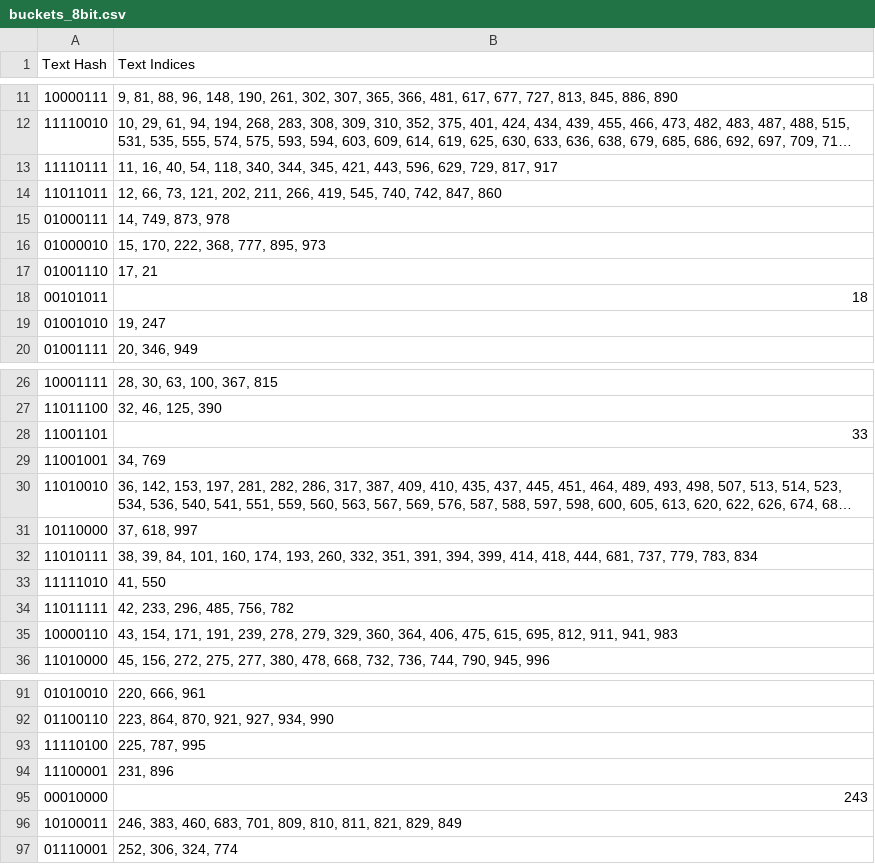
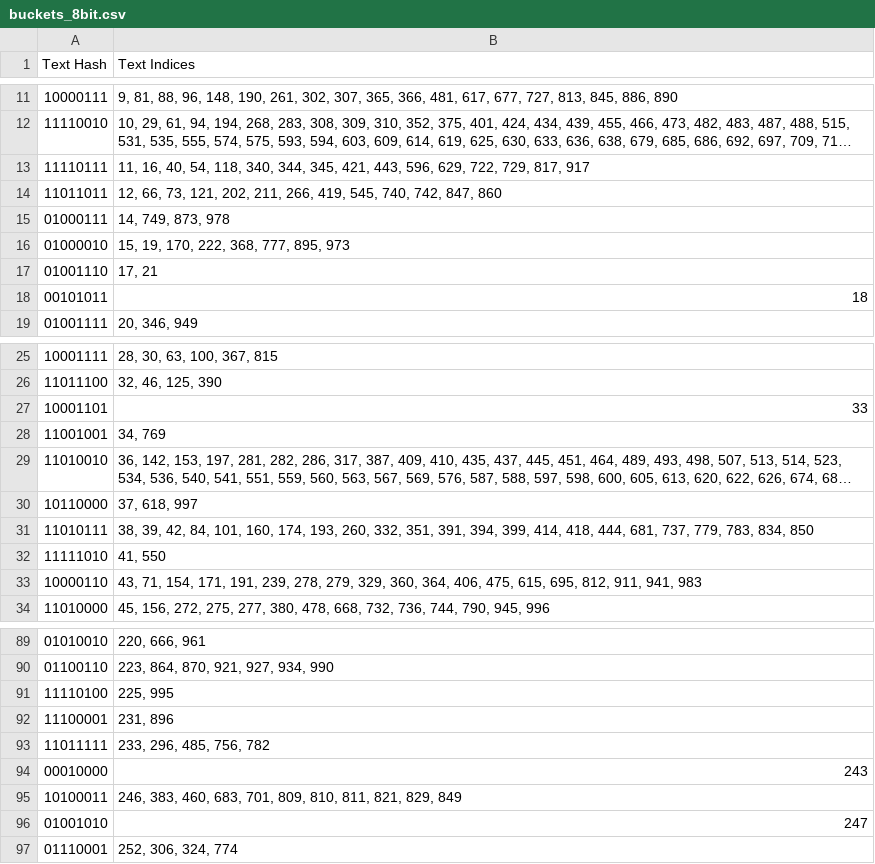
Before and after one commit to abhi3700/semantic-hashing-demo, a CSV file: output/buckets_8bit.csv, drawn as a sheet; only a part is shown, gaps mark what is left out; long unchanged cells end in …; removed rows and columns are numbered as before the commit, all else as after; the diff covers the shown part only; the diff names each change by its address in the sheet, - before the commit and + after, or states it on an @@ line.

```diff
--- a/output/buckets_8bit.csv
+++ b/output/buckets_8bit.csv
-B13 (Text Indices): …596, 629, 729, 817,…
+B13 (Text Indices): …596, 629, 722, 729, 817,…
-B16 (Text Indices): 15, 170, 222, 368, 777, 895, 973
+B16 (Text Indices): 15, 19, 170, 222, 368, 777, 895, 973
-row 19: 01001010 | 19, 247
-A27 (Text Hash): 11001101
+A27 (Text Hash): 10001101
-B31 (Text Indices): 38, 39, 84, 101, 160, 174, 193, 260, 332, 351, 391, 394, 399, 414, 418, 444, 681, 737, 779, 783, 834
+B31 (Text Indices): 38, 39, 42, 84, 101, 160, 174, 193, 260, 332, 351, 391, 394, 399, 414, 418, 444, 681, 737, 779, 783, 834, 850
-row 34: 11011111 | 42, 233, 296, 485, 756, 782
-B33 (Text Indices): 43, 154, 171,…
+B33 (Text Indices): 43, 71, 154, 171,…
-B91 (Text Indices): 225, 787, 995
+B91 (Text Indices): 225, 995
+row 93: 11011111 | 233, 296, 485, 756, 782
+row 96: 01001010 | 247
```
Also changed, not shown: 1 added row, 1 removed row and 5 edited cells elsewhere in this file, output/buckets_128bit.csv, output/buckets_16bit.csv, 4 other files.
